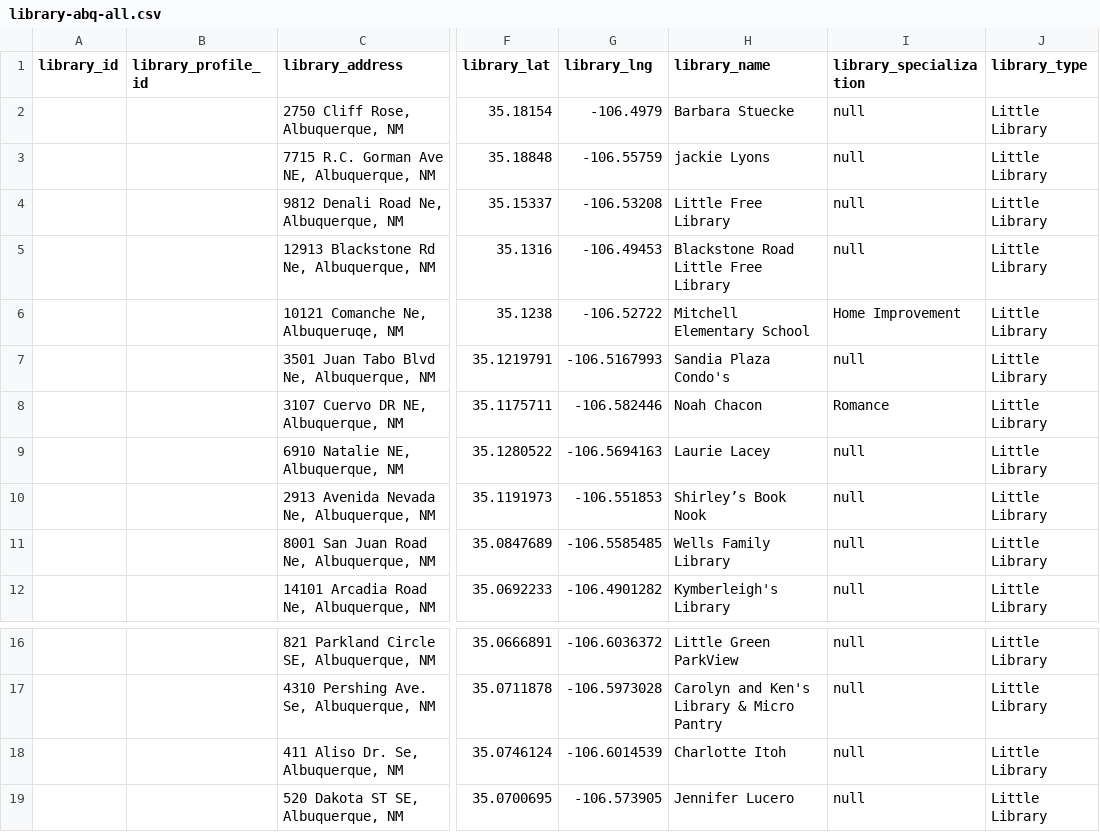
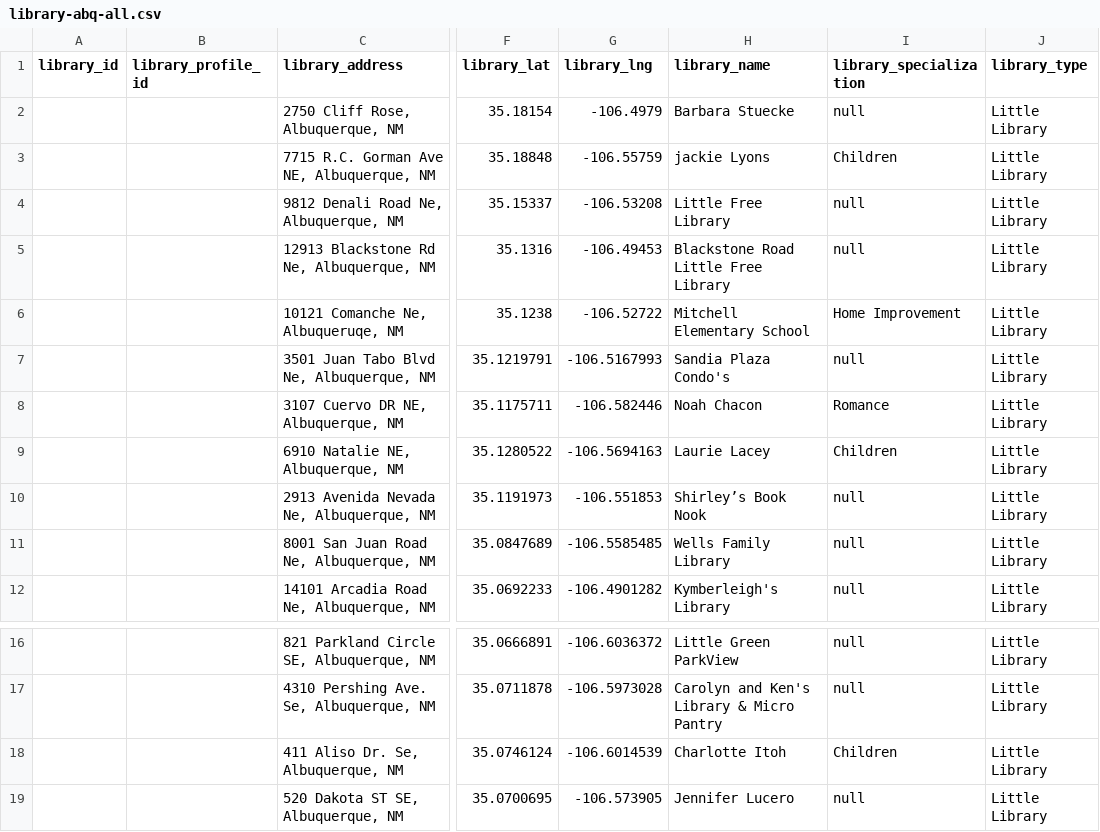
Before and after one commit to DD-Cohort-40-Little-Library/little-library, a CSV file: backend/src/utils/data-downloader/library-abq-all.csv, drawn as a sheet; only a part is shown, gaps mark what is left out; the diff names each change by its address in the sheet, - before the commit and + after, or states it on an @@ line.

Commit message:
new CSV file

```diff
--- a/backend/src/utils/data-downloader/library-abq-all.csv
+++ b/backend/src/utils/data-downloader/library-abq-all.csv
-I3 (library_specialization): null
+I3 (library_specialization): Children
-I9 (library_specialization): null
+I9 (library_specialization): Children
-I18 (library_specialization): null
+I18 (library_specialization): Children
```
